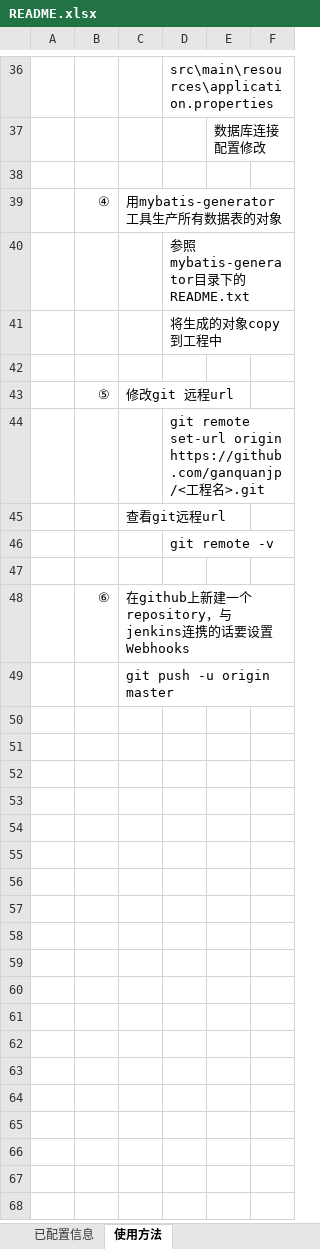
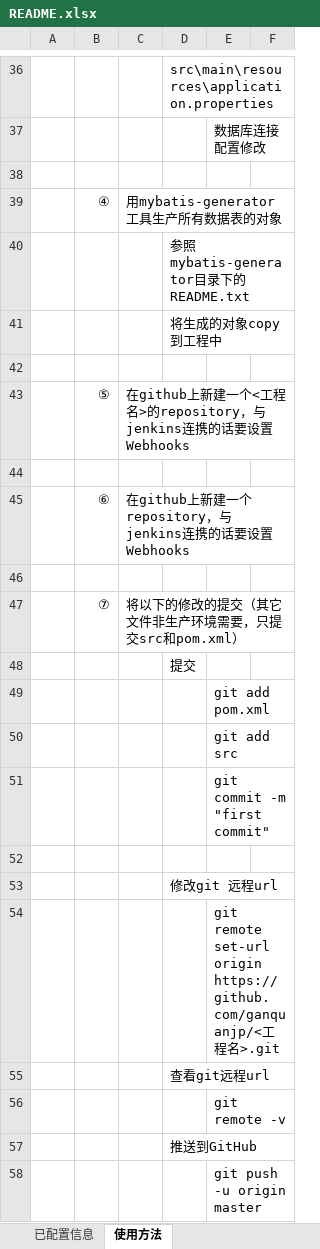
Before and after one commit to ganquanjp/template, an Excel workbook: README.xlsx, sheet 使用方法, drawn as a sheet; only a part is shown, gaps mark what is left out; values as stored, in another font and other column widths than the file's, no borders; removed rows and columns are numbered as before the commit, all else as after; the diff names each change by its address in the sheet, - before the commit and + after, or states it on an @@ line.

Commit message:
README modified

```diff
--- a/README.xlsx (sheet 使用方法)
+++ b/README.xlsx (sheet 使用方法)
-C43: 修改git 远程url
+C43: 在github上新建一个<工程名>的repository，与jenkins连携的话要设置Webhooks
-row 44:  |  |  | git remote set-url origin https://github.com/ganquanjp/<工程名>.git
-row 45:  |  | 查看git远程url
-row 46:  |  |  | git remote -v
-C46: git push -u origin master
+C46: (empty)
+row 47:  | ⑦ | 将以下的修改的提交（其它文件非生产环境需要，只提交src和pom.xml）
+row 48:  |  |  | 提交
+row 49:  |  |  |  | git add pom.xml
+row 50:  |  |  |  | git add src
+row 51:  |  |  |  | git commit -m "first commit"
+row 52: (empty)
+row 53:  |  |  | 修改git 远程url
+row 54:  |  |  |  | git remote set-url origin https://github.com/ganquanjp/<工程名>.git
+row 55:  |  |  | 查看git远程url
+row 56:  |  |  |  | git remote -v
+row 57:  |  |  | 推送到GitHub
+row 58:  |  |  |  | git push -u origin master
```
